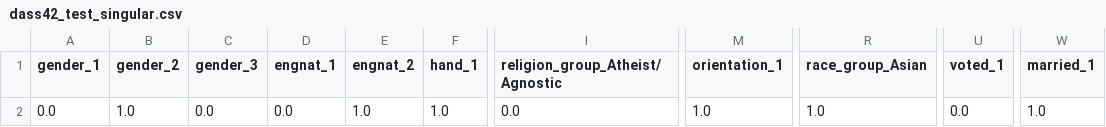
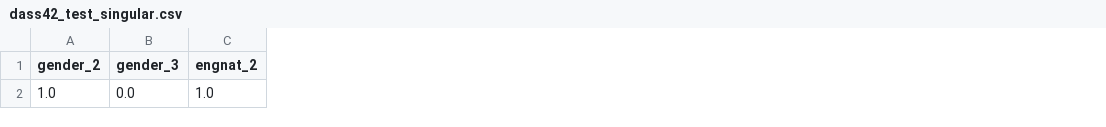
Before and after one commit to ghifarazka/FHE-Depression-Prediction, a CSV file: ml-model/output/dass42_test_singular.csv, drawn as a sheet; only a part is shown, gaps mark what is left out; the diff names each change by its address in the sheet, - before the commit and + after, or states it on an @@ line.

Commit message:
updated ml-model

```diff
--- a/ml-model/output/dass42_test_singular.csv
+++ b/ml-model/output/dass42_test_singular.csv
-column A (gender_1), row 2: 0.0
-column D (engnat_1), row 2: 0.0
-column F (hand_1), row 2: 1.0
-column I (religion_group_Atheist/Agnostic), row 2: 0.0
-column M (orientation_1), row 2: 1.0
-column R (race_group_Asian), row 2: 1.0
-column U (voted_1), row 2: 0.0
-column W (married_1), row 2: 1.0
```
Also changed, not shown: 7 other files.
